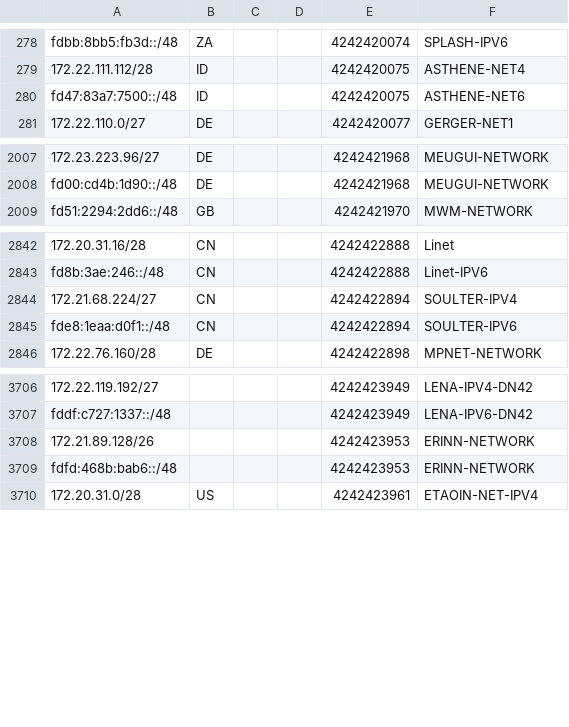
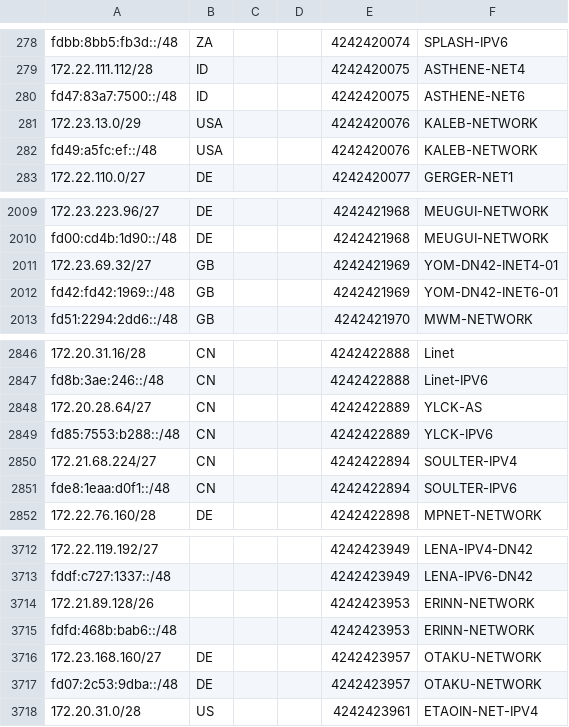
Before and after one commit to Cryolitia/Next-Trace-DN42-Feeder, a CSV file: geofeed.csv, drawn as a sheet; only a part is shown, gaps mark what is left out; the diff names each change by its address in the sheet, - before the commit and + after, or states it on an @@ line.

Commit message:
flake: update at 2025-11-10T03:35:49

```diff
--- a/geofeed.csv
+++ b/geofeed.csv
+row 281: 172.23.13.0/29 | USA |  |  | 4242420076 | KALEB-NETWORK
+row 282: fd49:a5fc:ef::/48 | USA |  |  | 4242420076 | KALEB-NETWORK
+row 2011: 172.23.69.32/27 | GB |  |  | 4242421969 | YOM-DN42-INET4-01
+row 2012: fd42:fd42:1969::/48 | GB |  |  | 4242421969 | YOM-DN42-INET6-01
+row 2848: 172.20.28.64/27 | CN |  |  | 4242422889 | YLCK-AS
+row 2849: fd85:7553:b288::/48 | CN |  |  | 4242422889 | YLCK-IPV6
+row 3716: 172.23.168.160/27 | DE |  |  | 4242423957 | OTAKU-NETWORK
+row 3717: fd07:2c53:9dba::/48 | DE |  |  | 4242423957 | OTAKU-NETWORK
```
